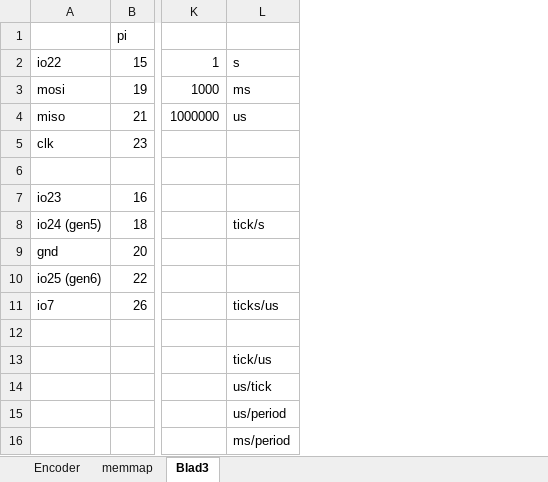
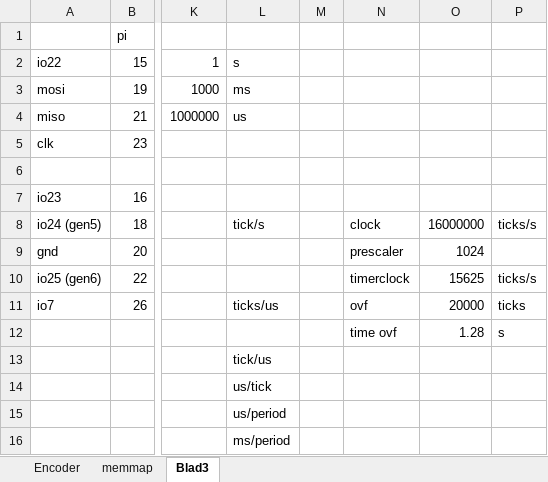
Before and after one commit to wilbert-alberts/Rover5, an Excel workbook: Documentation/Musings.xlsx, sheet Blad3, drawn as a sheet; only a part is shown, gaps mark what is left out; values as stored, in another font and other column widths than the file's, no borders; rows hold the shown columns only; the diff names each change by its address in the sheet, - before the commit and + after, or states it on an @@ line.

Commit message:
Fix: Support for two timers in quadrature test.

```diff
--- a/Documentation/Musings.xlsx (sheet Blad3)
+++ b/Documentation/Musings.xlsx (sheet Blad3)
+column M, empty
+column N, rows 8-12: clock | prescaler | timerclock | ovf | time ovf
+column O, rows 8-12: 16000000 | 1024 | 15625 | 20000 | 1.28
+column P, rows 8-12: ticks/s |  | ticks/s | ticks | s
-row 12: (empty)
+row 12:  |  |  |  |  | time ovf | 1.28 | s
```
Also changed, not shown: 1 other file.
